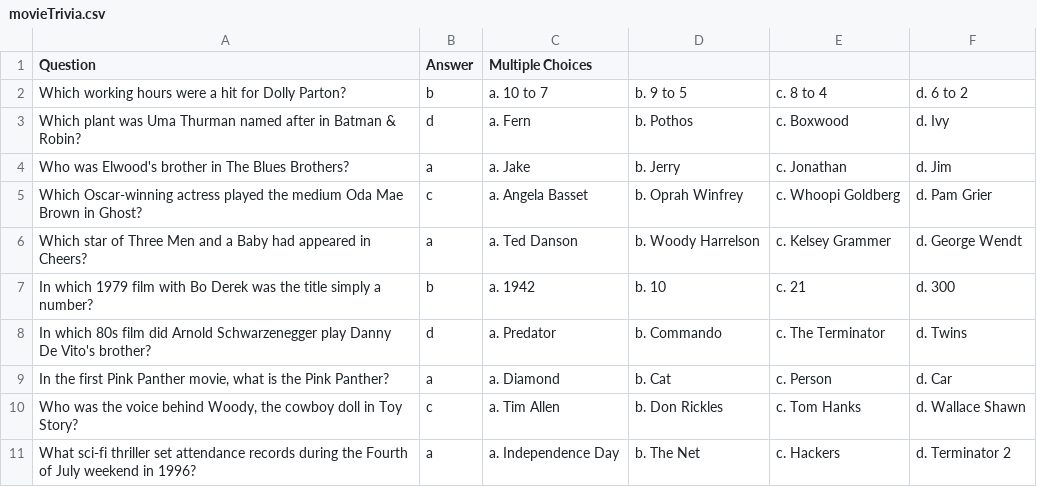
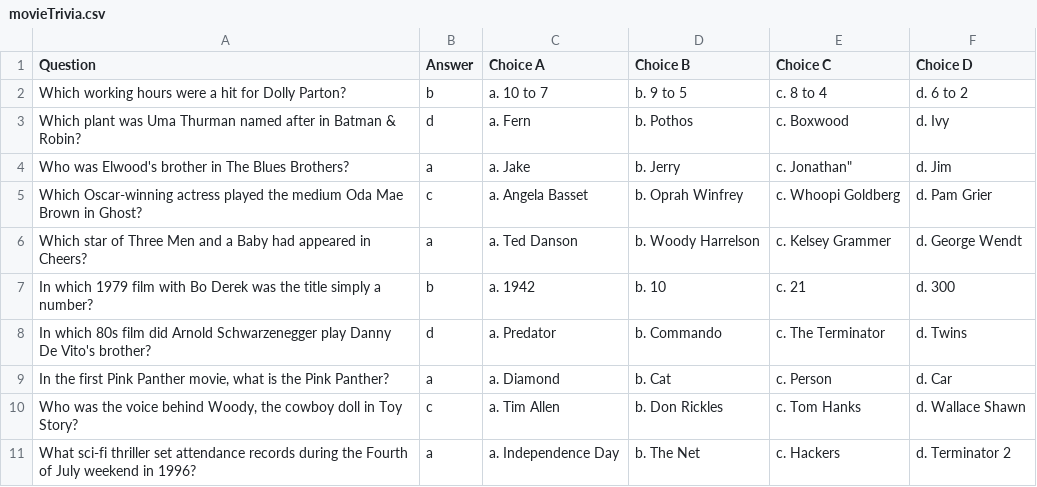
Before and after one commit to davehtaylor/trivia_game, a CSV file: movieTrivia.csv, drawn as a sheet; the diff names each change by its address in the sheet, - before the commit and + after, or states it on an @@ line.

```diff
--- a/movieTrivia.csv
+++ b/movieTrivia.csv
-C1: Multiple Choices
+C1: Choice A
-D1: (empty)
+D1: Choice B
-E1: (empty)
+E1: Choice C
-F1: (empty)
+F1: Choice D
-E4 (Choice C): c. Jonathan
+E4 (Choice C): c. Jonathan"
```
Also changed, not shown: generalTrivia.csv.
